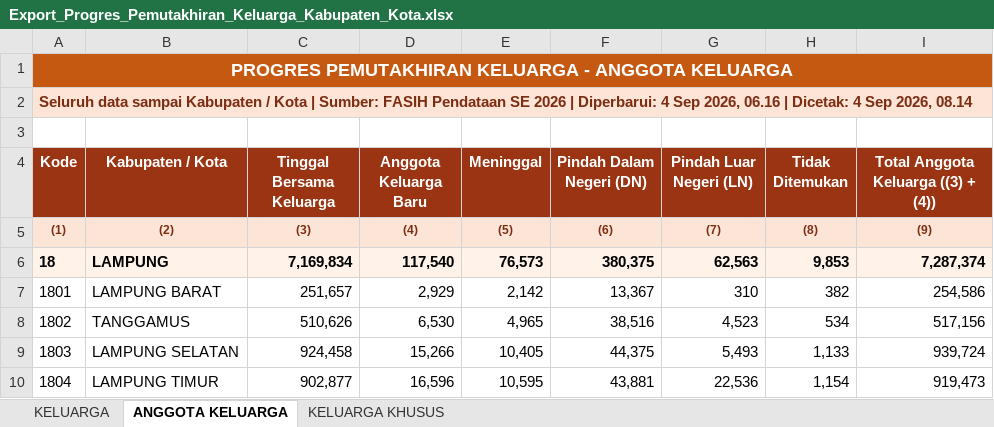
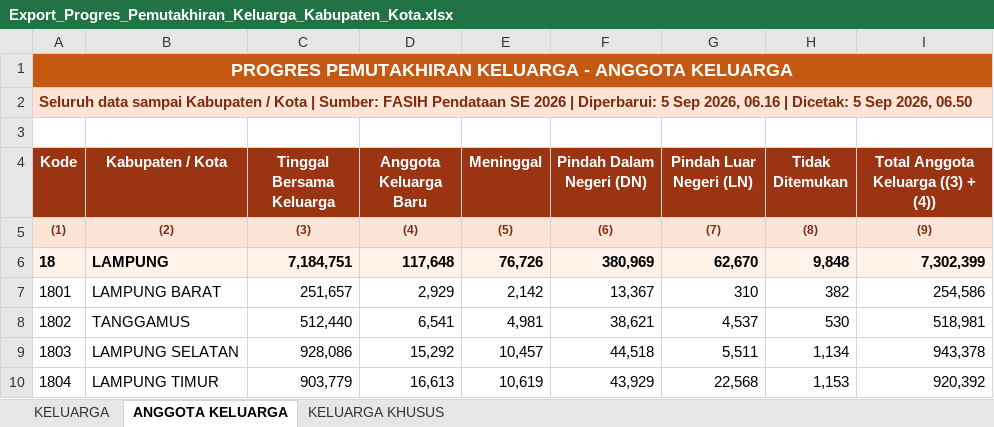
Before and after one commit to stathub1800/SE2026, an Excel workbook: data/Export_Progres_Pemutakhiran_Keluarga_Kabupaten_Kota.xlsx, sheet ANGGOTA KELUARGA, drawn as a sheet; only a part is shown; values as stored, in another font and other column widths than the file's, no borders; the diff covers the shown part only; the diff names each change by its address in the sheet, - before the commit and + after, or states it on an @@ line.

```diff
--- a/data/Export_Progres_Pemutakhiran_Keluarga_Kabupaten_Kota.xlsx (sheet ANGGOTA KELUARGA)
+++ b/data/Export_Progres_Pemutakhiran_Keluarga_Kabupaten_Kota.xlsx (sheet ANGGOTA KELUARGA)
-A2 (Kode): …| Diperbarui: 4 Sep 2026, 06.16 | Dicetak: 4 Sep 2026, 08.14
+A2 (Kode): …| Diperbarui: 5 Sep 2026, 06.16 | Dicetak: 5 Sep 2026, 06.50
-C6 (Tinggal Bersama Keluarga): 7,169,834
+C6 (Tinggal Bersama Keluarga): 7,184,751
-D6 (Anggota Keluarga Baru): 117,540
+D6 (Anggota Keluarga Baru): 117,648
-E6 (Meninggal): 76,573
+E6 (Meninggal): 76,726
-F6 (Pindah Dalam Negeri (DN)): 380,375
+F6 (Pindah Dalam Negeri (DN)): 380,969
-G6 (Pindah Luar Negeri (LN)): 62,563
+G6 (Pindah Luar Negeri (LN)): 62,670
-H6 (Tidak Ditemukan): 9,853
+H6 (Tidak Ditemukan): 9,848
-I6: 7,287,374
+I6: 7,302,399
-C8 (Tinggal Bersama Keluarga): 510,626
+C8 (Tinggal Bersama Keluarga): 512,440
-D8 (Anggota Keluarga Baru): 6,530
+D8 (Anggota Keluarga Baru): 6,541
-E8 (Meninggal): 4,965
+E8 (Meninggal): 4,981
-F8 (Pindah Dalam Negeri (DN)): 38,516
+F8 (Pindah Dalam Negeri (DN)): 38,621
-G8 (Pindah Luar Negeri (LN)): 4,523
+G8 (Pindah Luar Negeri (LN)): 4,537
-H8 (Tidak Ditemukan): 534
+H8 (Tidak Ditemukan): 530
-I8: 517,156
+I8: 518,981
-C9 (Tinggal Bersama Keluarga): 924,458
+C9 (Tinggal Bersama Keluarga): 928,086
-D9 (Anggota Keluarga Baru): 15,266
+D9 (Anggota Keluarga Baru): 15,292
-E9 (Meninggal): 10,405
+E9 (Meninggal): 10,457
-F9 (Pindah Dalam Negeri (DN)): 44,375
+F9 (Pindah Dalam Negeri (DN)): 44,518
-G9 (Pindah Luar Negeri (LN)): 5,493
+G9 (Pindah Luar Negeri (LN)): 5,511
-H9 (Tidak Ditemukan): 1,133
+H9 (Tidak Ditemukan): 1,134
-I9: 939,724
+I9: 943,378
-C10 (Tinggal Bersama Keluarga): 902,877
+C10 (Tinggal Bersama Keluarga): 903,779
-D10 (Anggota Keluarga Baru): 16,596
+D10 (Anggota Keluarga Baru): 16,613
-E10 (Meninggal): 10,595
+E10 (Meninggal): 10,619
-F10 (Pindah Dalam Negeri (DN)): 43,881
+F10 (Pindah Dalam Negeri (DN)): 43,929
-G10 (Pindah Luar Negeri (LN)): 22,536
+G10 (Pindah Luar Negeri (LN)): 22,568
-H10 (Tidak Ditemukan): 1,154
+H10 (Tidak Ditemukan): 1,153
-I10: 919,473
+I10: 920,392
```
Also changed, not shown: 1 added row, 1 removed row and 65 edited cells elsewhere in this sheet, sheet KELUARGA, sheet KELUARGA KHUSUS, data/20260823_125259_Radar_Anomali_Usaha_Anomali_1_Anomali_2_Anomali_3_Anomali_4_Anomali_5_Anomali_6_Anomali_7_Anomali_8_Kabupaten_Kota.xlsx, data/20260823_125317_Radar_Anomali_Keluarga_Anomali_1_Anomali_2_Anomali_3_Anomali_4_Anomali_5_Anomali_6_Anomali_7_Kabupaten_Kota.xlsx, 3 other files.
